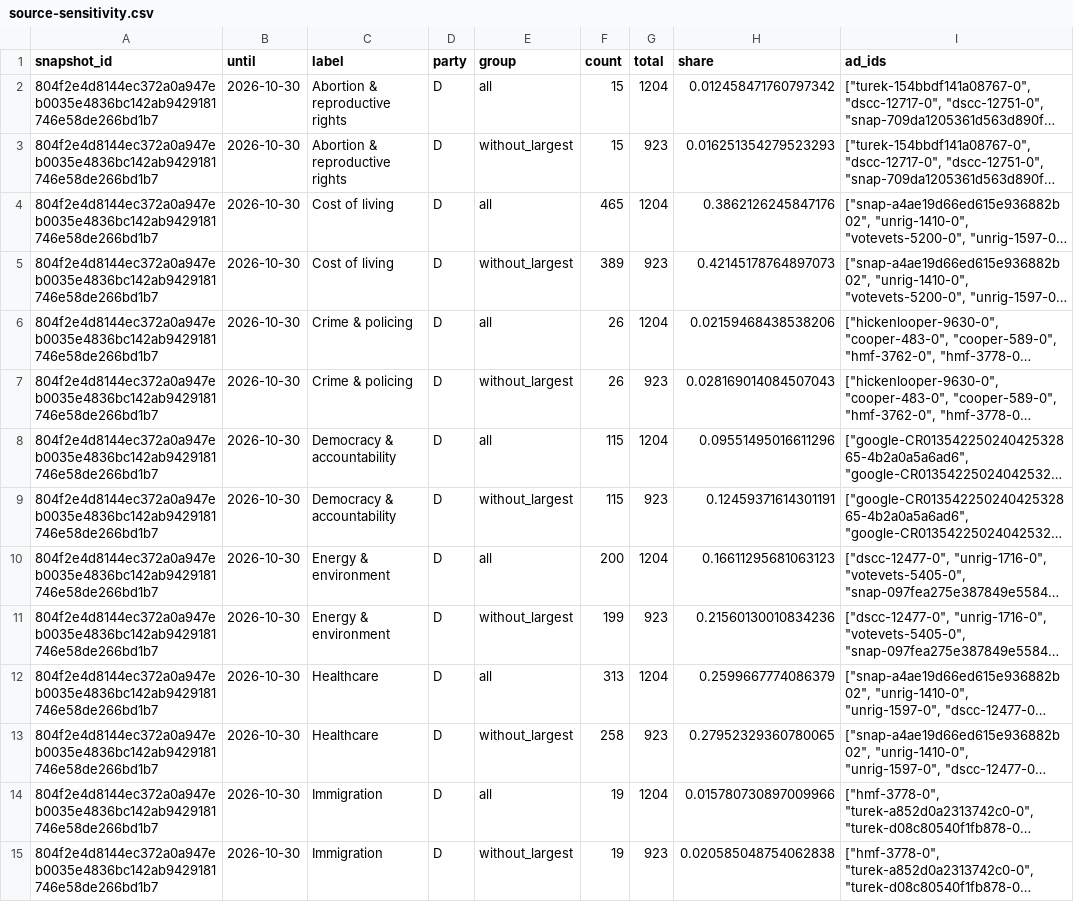
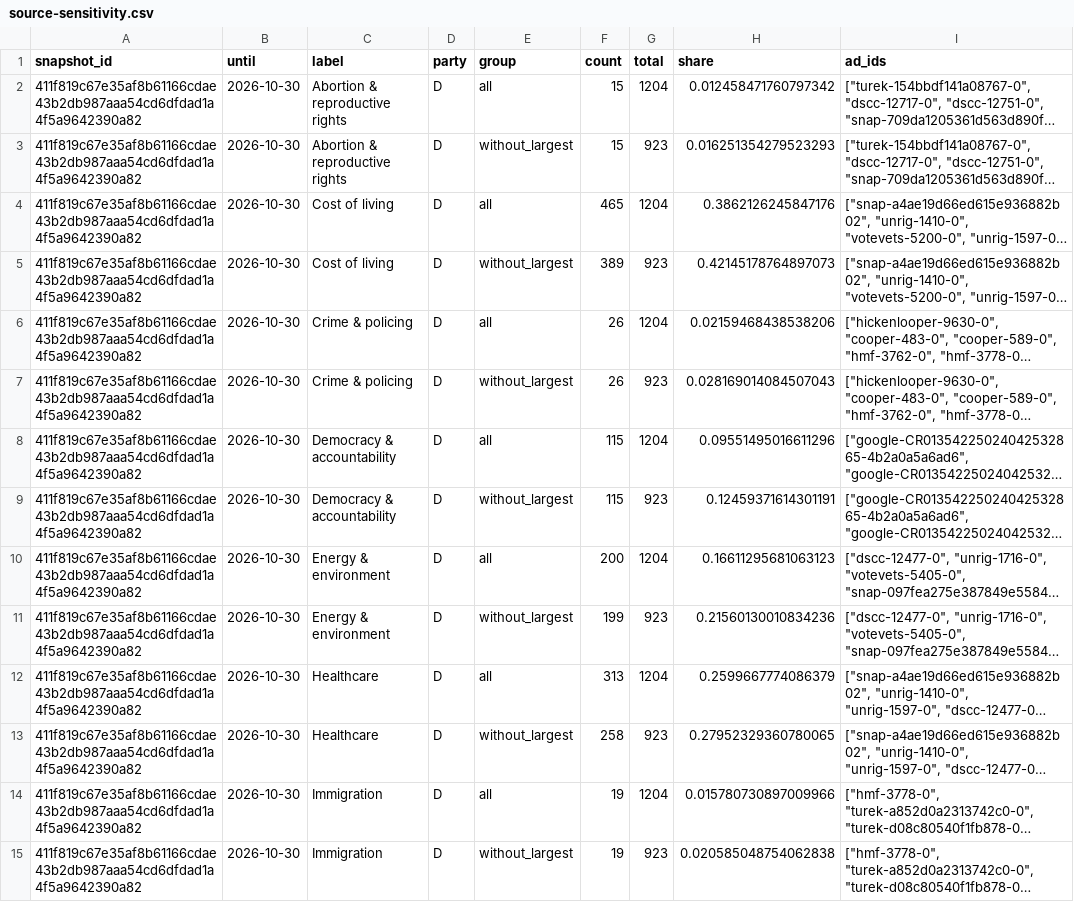
Before and after one commit to hanshanley/political-ads, a CSV file: outputs/figures/source-sensitivity.csv, drawn as a sheet; only a part is shown; long unchanged cells end in …; the diff covers the shown part only; the diff names each change by its address in the sheet, - before the commit and + after, or states it on an @@ line.

Commit message:
Recover explicitly labeled MT-01 broadcast ad excerpt

```diff
--- a/outputs/figures/source-sensitivity.csv
+++ b/outputs/figures/source-sensitivity.csv
-A2:A15 (snapshot_id): 804f2e4d8144ec372a0a947eb0035e4836bc142ab9429181746e58de266bd1b7
+A2:A15 (snapshot_id): 411f819c67e35af8b61166cdae43b2db987aaa54cd6dfdad1a4f5a9642390a82
```
Also changed, not shown: 70 edited cells elsewhere in this file, outputs/figures/ad-strategy.csv, outputs/figures/issue-language.csv, 37 other files.
